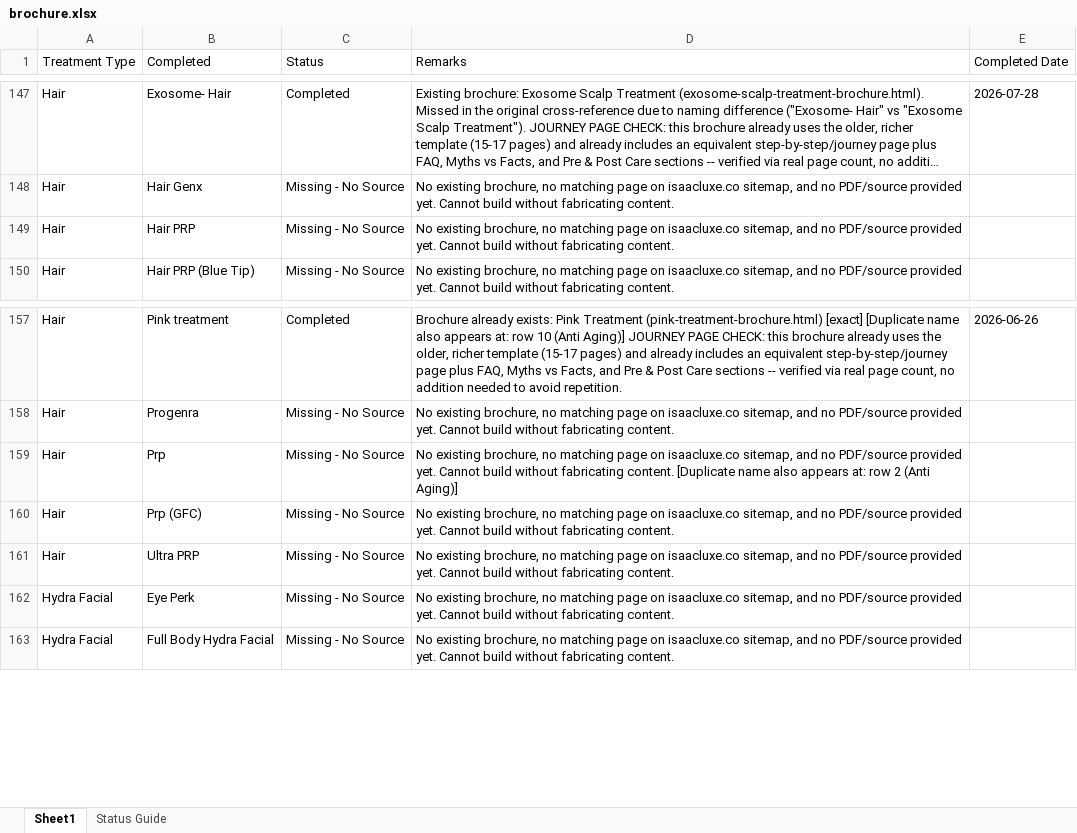
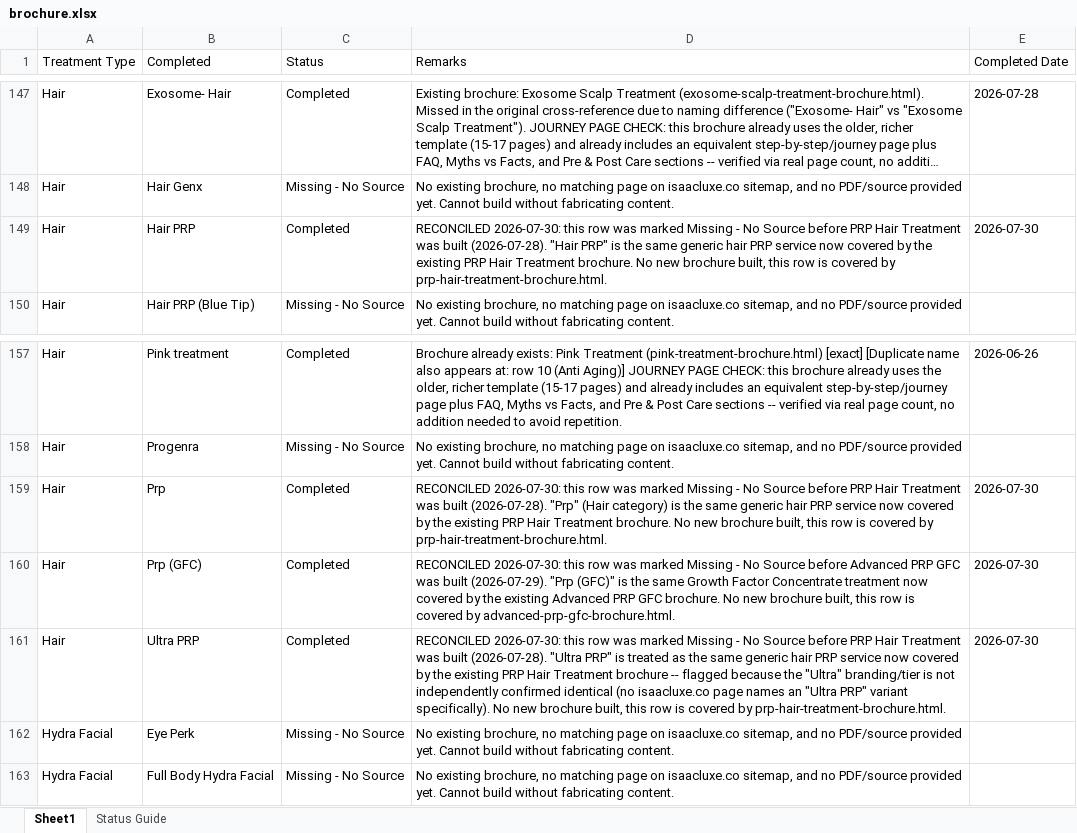
Before and after one commit to adityabhat-max/company-brochure, an Excel workbook: brochure.xlsx, sheet Sheet1, drawn as a sheet; only a part is shown, gaps mark what is left out; long unchanged cells end in …; values as stored, in another font and other column widths than the file's, no borders; the diff names each change by its address in the sheet, - before the commit and + after, or states it on an @@ line.

```diff
--- a/brochure.xlsx (sheet Sheet1)
+++ b/brochure.xlsx (sheet Sheet1)
-C149 (Status): Missing - No Source
+C149 (Status): Completed
-D149 (Remarks): No existing brochure, no matching page on isaacluxe.co sitemap, and no PDF/source provided yet. Cannot build without fabricating content.
+D149 (Remarks): RECONCILED 2026-07-30: this row was marked Missing - No Source before PRP Hair Treatment was built (2026-07-28). "Hair PRP" is the same generic hair PRP service now covered by the existing PRP Hair Treatment brochure. No new brochure built, this row is covered by prp-hair-treatment-brochure.html.
-E149 (Completed Date): (empty)
+E149 (Completed Date): 2026-07-30
-C159:C161 (Status): Missing - No Source
+C159:C161 (Status): Completed
-D159 (Remarks): No existing brochure, no matching page on isaacluxe.co sitemap, and no PDF/source provided yet. Cannot build without fabricating content. [Duplicate name also appears at: row 2 (Anti Aging)]
+D159 (Remarks): RECONCILED 2026-07-30: this row was marked Missing - No Source before PRP Hair Treatment was built (2026-07-28). "Prp" (Hair category) is the same generic hair PRP service now covered by the existing PRP Hair Treatment brochure. No new brochure built, this row is covered by prp-hair-treatment-brochure.html.
-E159:E161 (Completed Date): (empty)
+E159:E161 (Completed Date): 2026-07-30
-D160 (Remarks): No existing brochure, no matching page on isaacluxe.co sitemap, and no PDF/source provided yet. Cannot build without fabricating content.
+D160 (Remarks): RECONCILED 2026-07-30: this row was marked Missing - No Source before Advanced PRP GFC was built (2026-07-29). "Prp (GFC)" is the same Growth Factor Concentrate treatment now covered by the existing Advanced PRP GFC brochure. No new brochure built, this row is covered by advanced-prp-gfc-brochure.html.
-D161 (Remarks): No existing brochure, no matching page on isaacluxe.co sitemap, and no PDF/source provided yet. Cannot build without fabricating content.
+D161 (Remarks): RECONCILED 2026-07-30: this row was marked Missing - No Source before PRP Hair Treatment was built (2026-07-28). "Ultra PRP" is treated as the same generic hair PRP service now covered by the existing PRP Hair Treatment brochure -- flagged because the "Ultra" branding/tier is not independently confirmed identical (no isaacluxe.co page names an "Ultra PRP" variant specifically). No new brochure built, this row is covered by prp-hair-treatment-brochure.html.
```
